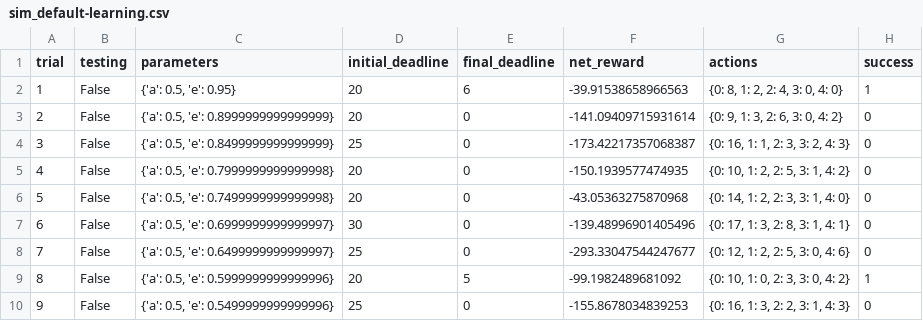
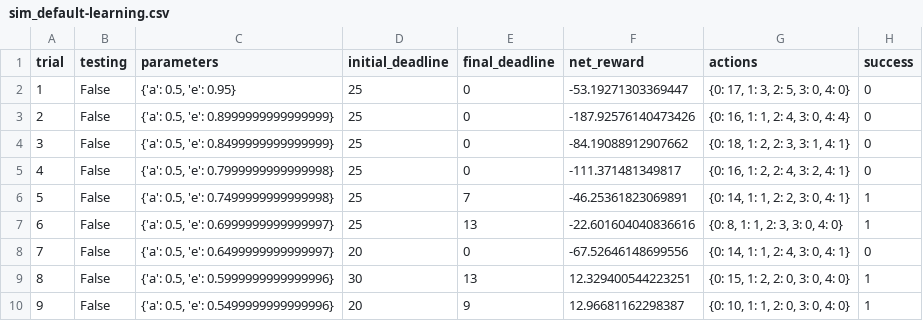
Before and after one commit to nikhilper/machine-learning, a CSV file: projects/smartcab/logs/sim_default-learning.csv, drawn as a sheet; only a part is shown; the diff covers the shown part only.

```diff
--- a/projects/smartcab/logs/sim_default-learning.csv
+++ b/projects/smartcab/logs/sim_default-learning.csv
@@ -1,10 +1,10 @@
 trial,testing,parameters,initial_deadline,final_deadline,net_reward,actions,success
-1,False,"{'a': 0.5, 'e': 0.95}",20,6,-39.91538658966563,"{0: 8, 1: 2, 2: 4, 3: 0, 4: 0}",1
-2,False,"{'a': 0.5, 'e': 0.8999999999999999}",20,0,-141.09409715931614,"{0: 9, 1: 3, 2: 6, 3: 0, 4: 2}",0
-3,False,"{'a': 0.5, 'e': 0.8499999999999999}",25,0,-173.42217357068387,"{0: 16, 1: 1, 2: 3, 3: 2, 4: 3}",0
-4,False,"{'a': 0.5, 'e': 0.7999999999999998}",20,0,-150.1939577474935,"{0: 10, 1: 2, 2: 5, 3: 1, 4: 2}",0
-5,False,"{'a': 0.5, 'e': 0.7499999999999998}",20,0,-43.05363275870968,"{0: 14, 1: 2, 2: 3, 3: 1, 4: 0}",0
-6,False,"{'a': 0.5, 'e': 0.6999999999999997}",30,0,-139.48996901405496,"{0: 17, 1: 3, 2: 8, 3: 1, 4: 1}",0
-7,False,"{'a': 0.5, 'e': 0.6499999999999997}",25,0,-293.33047544247677,"{0: 12, 1: 2, 2: 5, 3: 0, 4: 6}",0
-8,False,"{'a': 0.5, 'e': 0.5999999999999996}",20,5,-99.1982489681092,"{0: 10, 1: 0, 2: 3, 3: 0, 4: 2}",1
-9,False,"{'a': 0.5, 'e': 0.5499999999999996}",25,0,-155.8678034839253,"{0: 16, 1: 3, 2: 2, 3: 1, 4: 3}",0
+1,False,"{'a': 0.5, 'e': 0.95}",25,0,-53.19271303369447,"{0: 17, 1: 3, 2: 5, 3: 0, 4: 0}",0
+2,False,"{'a': 0.5, 'e': 0.8999999999999999}",25,0,-187.92576140473426,"{0: 16, 1: 1, 2: 4, 3: 0, 4: 4}",0
+3,False,"{'a': 0.5, 'e': 0.8499999999999999}",25,0,-84.19088912907662,"{0: 18, 1: 2, 2: 3, 3: 1, 4: 1}",0
+4,False,"{'a': 0.5, 'e': 0.7999999999999998}",25,0,-111.371481349817,"{0: 16, 1: 2, 2: 4, 3: 2, 4: 1}",0
+5,False,"{'a': 0.5, 'e': 0.7499999999999998}",25,7,-46.25361823069891,"{0: 14, 1: 1, 2: 2, 3: 0, 4: 1}",1
+6,False,"{'a': 0.5, 'e': 0.6999999999999997}",25,13,-22.601604040836616,"{0: 8, 1: 1, 2: 3, 3: 0, 4: 0}",1
+7,False,"{'a': 0.5, 'e': 0.6499999999999997}",20,0,-67.52646148699556,"{0: 14, 1: 1, 2: 4, 3: 0, 4: 1}",0
+8,False,"{'a': 0.5, 'e': 0.5999999999999996}",30,13,12.329400544223251,"{0: 15, 1: 2, 2: 0, 3: 0, 4: 0}",1
+9,False,"{'a': 0.5, 'e': 0.5499999999999996}",20,9,12.96681162298387,"{0: 10, 1: 1, 2: 0, 3: 0, 4: 0}",1
```
Also changed, not shown: 88 edited cells elsewhere in this file, projects/smartcab/logs/sim_improved-learning.csv, projects/smartcab/logs/sim_no-learning.csv, 5 other files.
